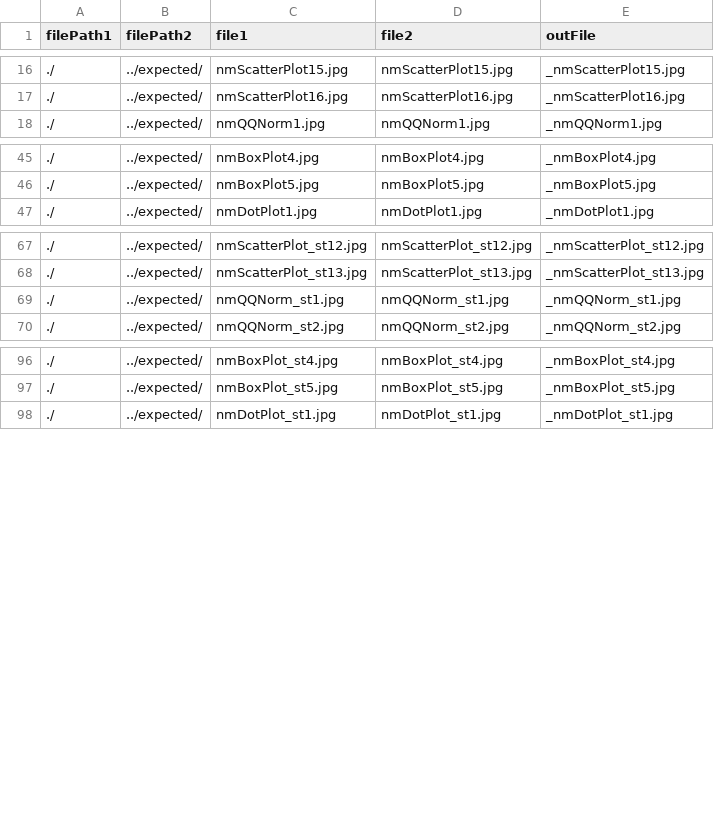
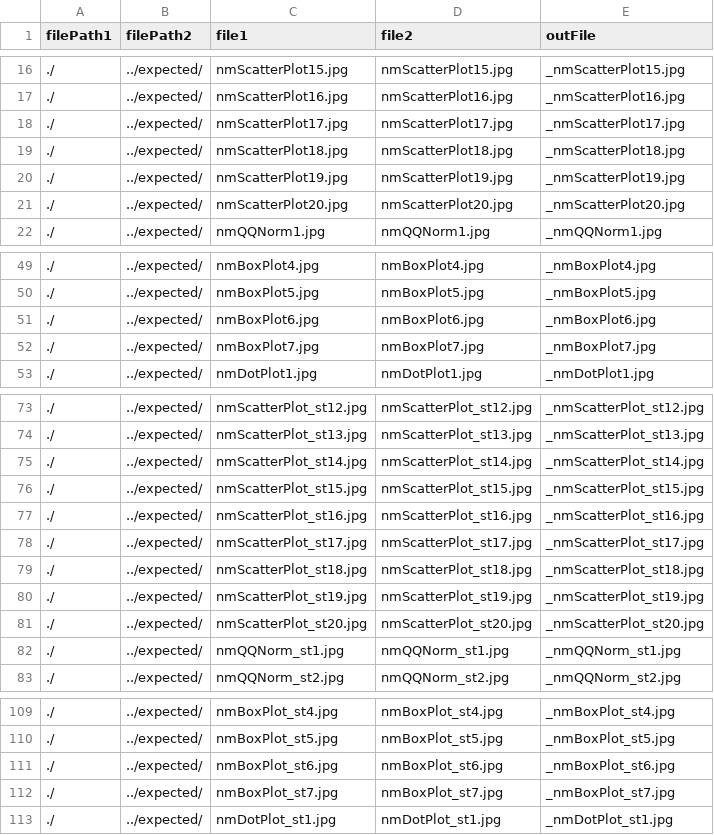
Before and after one commit to adamjdeacon/RNMGraphics, a CSV file: inst/unittests/tools/testcases.csv, drawn as a sheet; only a part is shown, gaps mark what is left out; the diff names each change by its address in the sheet, - before the commit and + after, or states it on an @@ line.

```diff
--- a/inst/unittests/tools/testcases.csv
+++ b/inst/unittests/tools/testcases.csv
+row 18: ./ | ../expected/ | nmScatterPlot17.jpg | nmScatterPlot17.jpg | _nmScatterPlot17.jpg
+row 19: ./ | ../expected/ | nmScatterPlot18.jpg | nmScatterPlot18.jpg | _nmScatterPlot18.jpg
+row 20: ./ | ../expected/ | nmScatterPlot19.jpg | nmScatterPlot19.jpg | _nmScatterPlot19.jpg
+row 21: ./ | ../expected/ | nmScatterPlot20.jpg | nmScatterPlot20.jpg | _nmScatterPlot20.jpg
+row 51: ./ | ../expected/ | nmBoxPlot6.jpg | nmBoxPlot6.jpg | _nmBoxPlot6.jpg
+row 52: ./ | ../expected/ | nmBoxPlot7.jpg | nmBoxPlot7.jpg | _nmBoxPlot7.jpg
+row 75: ./ | ../expected/ | nmScatterPlot_st14.jpg | nmScatterPlot_st14.jpg | _nmScatterPlot_st14.jpg
+row 76: ./ | ../expected/ | nmScatterPlot_st15.jpg | nmScatterPlot_st15.jpg | _nmScatterPlot_st15.jpg
+row 77: ./ | ../expected/ | nmScatterPlot_st16.jpg | nmScatterPlot_st16.jpg | _nmScatterPlot_st16.jpg
+row 78: ./ | ../expected/ | nmScatterPlot_st17.jpg | nmScatterPlot_st17.jpg | _nmScatterPlot_st17.jpg
+row 79: ./ | ../expected/ | nmScatterPlot_st18.jpg | nmScatterPlot_st18.jpg | _nmScatterPlot_st18.jpg
+row 80: ./ | ../expected/ | nmScatterPlot_st19.jpg | nmScatterPlot_st19.jpg | _nmScatterPlot_st19.jpg
+row 81: ./ | ../expected/ | nmScatterPlot_st20.jpg | nmScatterPlot_st20.jpg | _nmScatterPlot_st20.jpg
+row 111: ./ | ../expected/ | nmBoxPlot_st6.jpg | nmBoxPlot_st6.jpg | _nmBoxPlot_st6.jpg
+row 112: ./ | ../expected/ | nmBoxPlot_st7.jpg | nmBoxPlot_st7.jpg | _nmBoxPlot_st7.jpg
```
Also changed, not shown: 1 other file.
